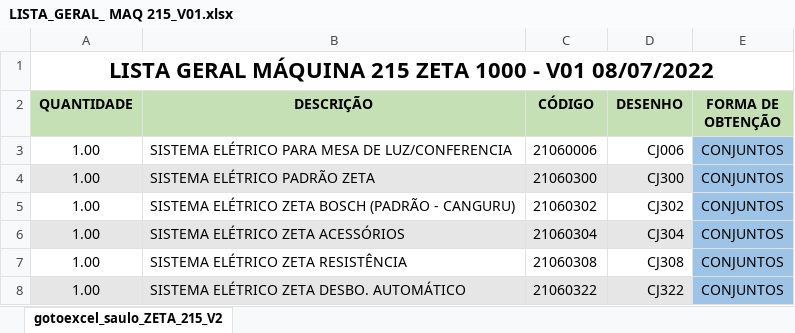
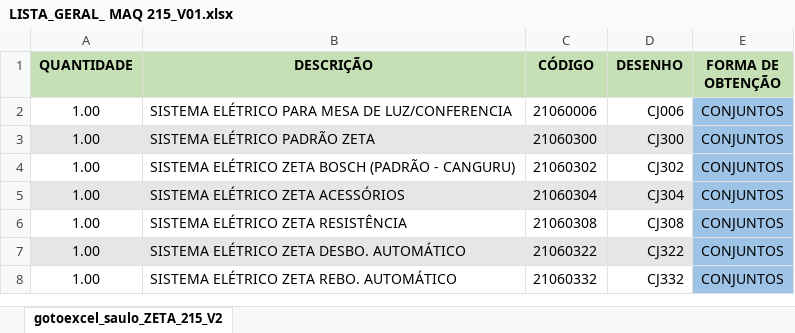
Before and after one commit to evrocha/CompareSheets, an Excel workbook: compare-sheets/LISTA_GERAL_ MAQ 215_V01.xlsx, sheet gotoexcel_saulo_ZETA_215_V2, drawn as a sheet; only a part is shown; the shorter side is filled out with more unchanged rows; values as stored, in another font and other column widths than the file's, no borders; the diff names each change by its address in the sheet, - before the commit and + after, or states it on an @@ line.

```diff
--- a/compare-sheets/LISTA_GERAL_ MAQ 215_V01.xlsx (sheet gotoexcel_saulo_ZETA_215_V2)
+++ b/compare-sheets/LISTA_GERAL_ MAQ 215_V01.xlsx (sheet gotoexcel_saulo_ZETA_215_V2)
-row 1: LISTA GERAL MÁQUINA 215 ZETA 1000 - V01 08/07/2022
```
Also changed, not shown: compare-sheets/new.xlsx, compare-sheets/old.xlsx, 2 other files.
